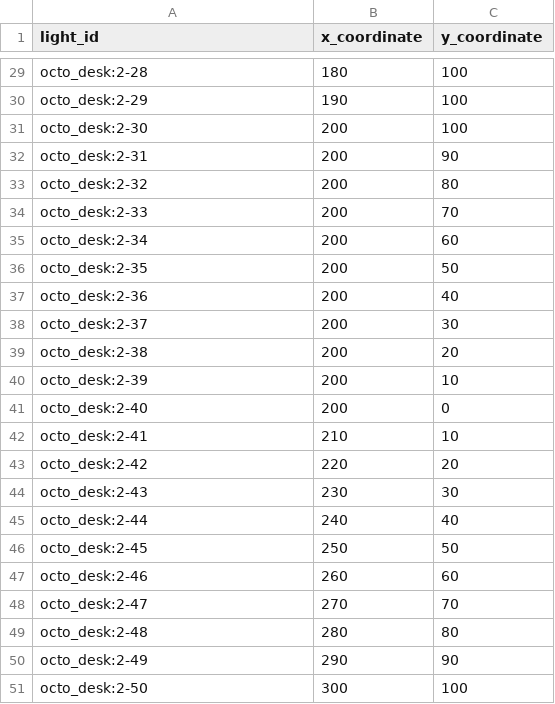
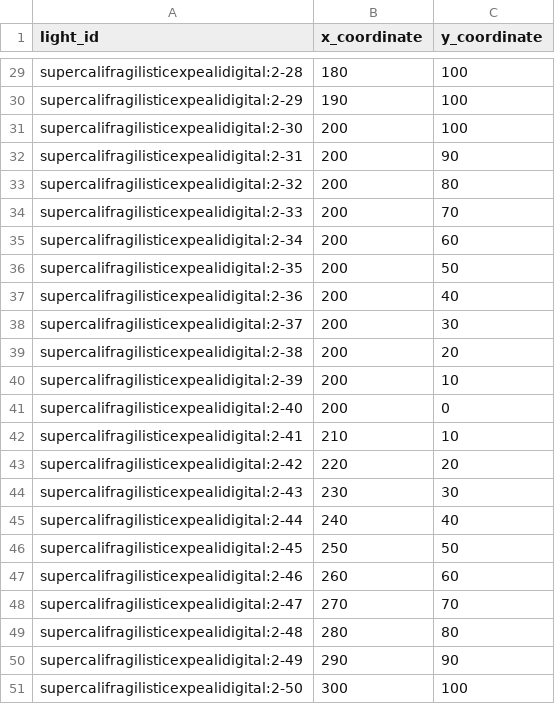
Before and after one commit to spencer516/drama-led, a CSV file: packages/drama-led-server/mapping/OctoDeskSetup.csv, drawn as a sheet; only a part is shown, gaps mark what is left out; the diff covers the shown part only; the diff names each change by its address in the sheet, - before the commit and + after, or states it on an @@ line.

```diff
--- a/packages/drama-led-server/mapping/OctoDeskSetup.csv
+++ b/packages/drama-led-server/mapping/OctoDeskSetup.csv
-A29 (light_id): octo_desk:2-28
+A29 (light_id): supercalifragilisticexpealidigital:2-28
-A30 (light_id): octo_desk:2-29
+A30 (light_id): supercalifragilisticexpealidigital:2-29
-A31 (light_id): octo_desk:2-30
+A31 (light_id): supercalifragilisticexpealidigital:2-30
-A32 (light_id): octo_desk:2-31
+A32 (light_id): supercalifragilisticexpealidigital:2-31
-A33 (light_id): octo_desk:2-32
+A33 (light_id): supercalifragilisticexpealidigital:2-32
-A34 (light_id): octo_desk:2-33
+A34 (light_id): supercalifragilisticexpealidigital:2-33
-A35 (light_id): octo_desk:2-34
+A35 (light_id): supercalifragilisticexpealidigital:2-34
-A36 (light_id): octo_desk:2-35
+A36 (light_id): supercalifragilisticexpealidigital:2-35
-A37 (light_id): octo_desk:2-36
+A37 (light_id): supercalifragilisticexpealidigital:2-36
-A38 (light_id): octo_desk:2-37
+A38 (light_id): supercalifragilisticexpealidigital:2-37
-A39 (light_id): octo_desk:2-38
+A39 (light_id): supercalifragilisticexpealidigital:2-38
-A40 (light_id): octo_desk:2-39
+A40 (light_id): supercalifragilisticexpealidigital:2-39
-A41 (light_id): octo_desk:2-40
+A41 (light_id): supercalifragilisticexpealidigital:2-40
-A42 (light_id): octo_desk:2-41
+A42 (light_id): supercalifragilisticexpealidigital:2-41
-A43 (light_id): octo_desk:2-42
+A43 (light_id): supercalifragilisticexpealidigital:2-42
-A44 (light_id): octo_desk:2-43
+A44 (light_id): supercalifragilisticexpealidigital:2-43
-A45 (light_id): octo_desk:2-44
+A45 (light_id): supercalifragilisticexpealidigital:2-44
-A46 (light_id): octo_desk:2-45
+A46 (light_id): supercalifragilisticexpealidigital:2-45
-A47 (light_id): octo_desk:2-46
+A47 (light_id): supercalifragilisticexpealidigital:2-46
-A48 (light_id): octo_desk:2-47
+A48 (light_id): supercalifragilisticexpealidigital:2-47
-A49 (light_id): octo_desk:2-48
+A49 (light_id): supercalifragilisticexpealidigital:2-48
-A50 (light_id): octo_desk:2-49
+A50 (light_id): supercalifragilisticexpealidigital:2-49
-A51 (light_id): octo_desk:2-50
+A51 (light_id): supercalifragilisticexpealidigital:2-50
```
Also changed, not shown: 27 edited cells elsewhere in this file, 2 other files.
